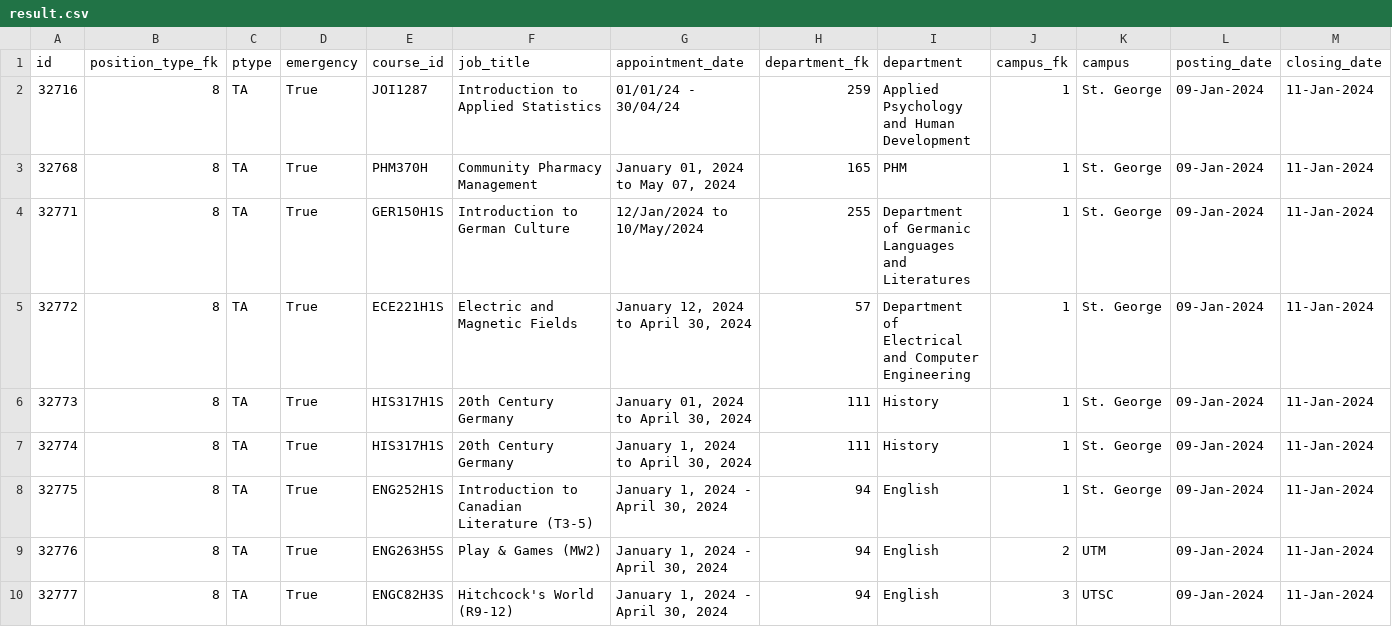
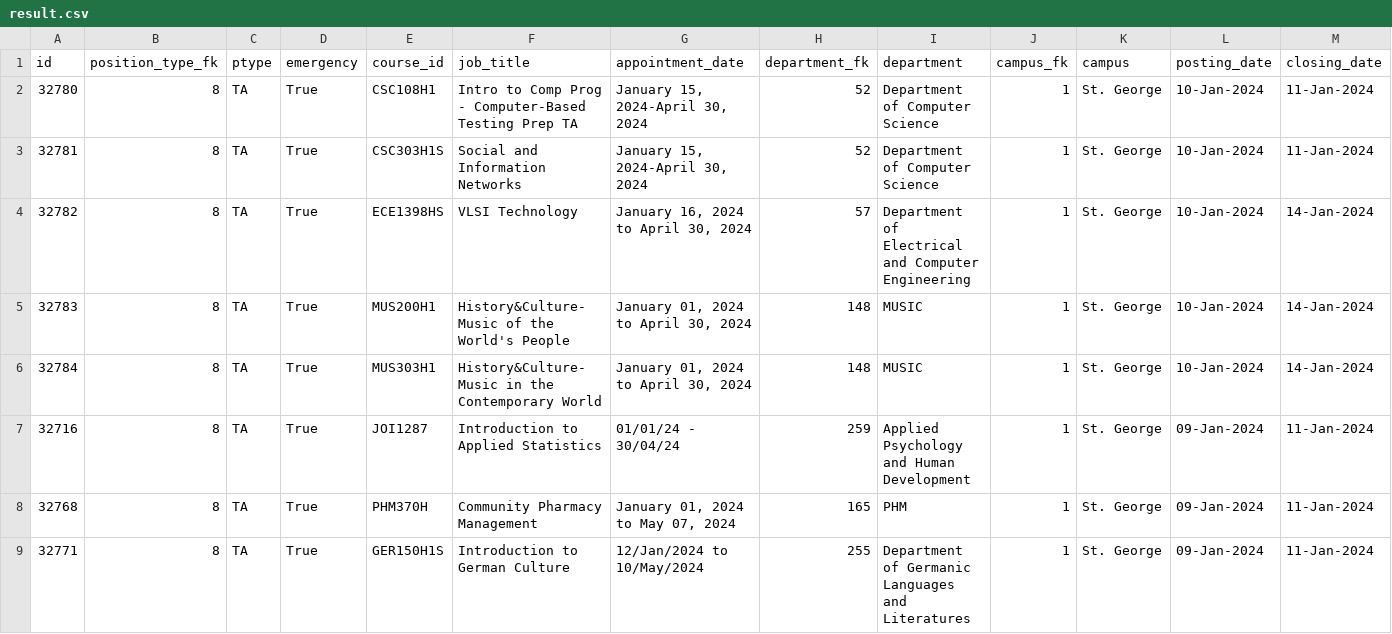
Before and after one commit to Nathan903/unit1.hrandequity.utoronto.ca, a CSV file: result.csv, drawn as a sheet; only a part is shown; the shorter side is filled out with more unchanged rows; rows hold the shown columns only; the diff names each change by its address in the sheet, - before the commit and + after, or states it on an @@ line.

```diff
--- a/result.csv
+++ b/result.csv
+row 2: 32780 | 8 | TA | True | CSC108H1 | Intro to Comp Prog - Computer-Based Testing Prep TA | January 15, 2024-April 30, 2024 | 52 | Department of Computer Science | 1 | St. George | 10-Jan-2024 | 11-Jan-2024
+row 3: 32781 | 8 | TA | True | CSC303H1S | Social and Information Networks | January 15, 2024-April 30, 2024 | 52 | Department of Computer Science | 1 | St. George | 10-Jan-2024 | 11-Jan-2024
+row 4: 32782 | 8 | TA | True | ECE1398HS | VLSI Technology | January 16, 2024 to April 30, 2024 | 57 | Department of Electrical and Computer Engineering | 1 | St. George | 10-Jan-2024 | 14-Jan-2024
+row 5: 32783 | 8 | TA | True | MUS200H1 | History&Culture- Music of the World's People | January 01, 2024 to April 30, 2024 | 148 | MUSIC | 1 | St. George | 10-Jan-2024 | 14-Jan-2024
+row 6: 32784 | 8 | TA | True | MUS303H1 | History&Culture-Music in the Contemporary World | January 01, 2024 to April 30, 2024 | 148 | MUSIC | 1 | St. George | 10-Jan-2024 | 14-Jan-2024
```
Also changed, not shown: 1 other file.
